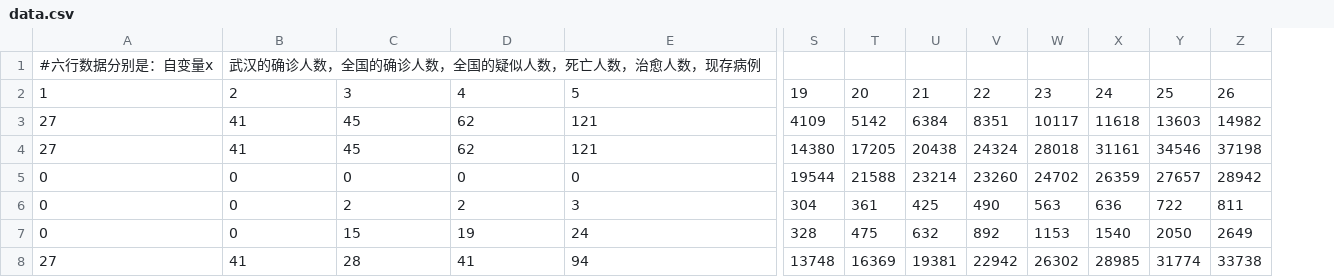
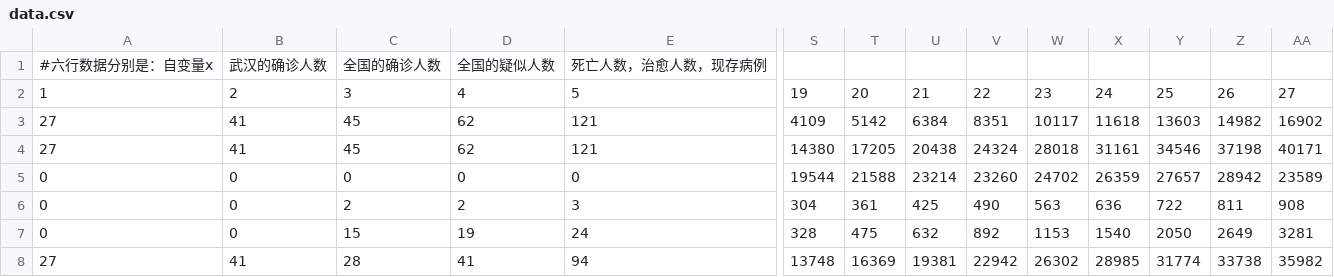
Before and after one commit to jiangph1001/2019nCov, a CSV file: data.csv, drawn as a sheet; only a part is shown, gaps mark what is left out; removed rows and columns are numbered as before the commit, all else as after; rows hold the shown columns only; the diff names each change by its address in the sheet, - before the commit and + after, or states it on an @@ line.

```diff
--- a/data.csv
+++ b/data.csv
+column AA, rows 2-8: 27 | 16902 | 40171 | 23589 | 908 | 3281 | 35982
-row 1: #六行数据分别是：自变量x | 武汉的确诊人数，全国的确诊人数，全国的疑似人数，死亡人数，治愈人数，现存病例
+row 1: #六行数据分别是：自变量x | 武汉的确诊人数 | 全国的确诊人数 | 全国的疑似人数 | 死亡人数，治愈人数，现存病例
```
Also changed, not shown: 1 other file.
